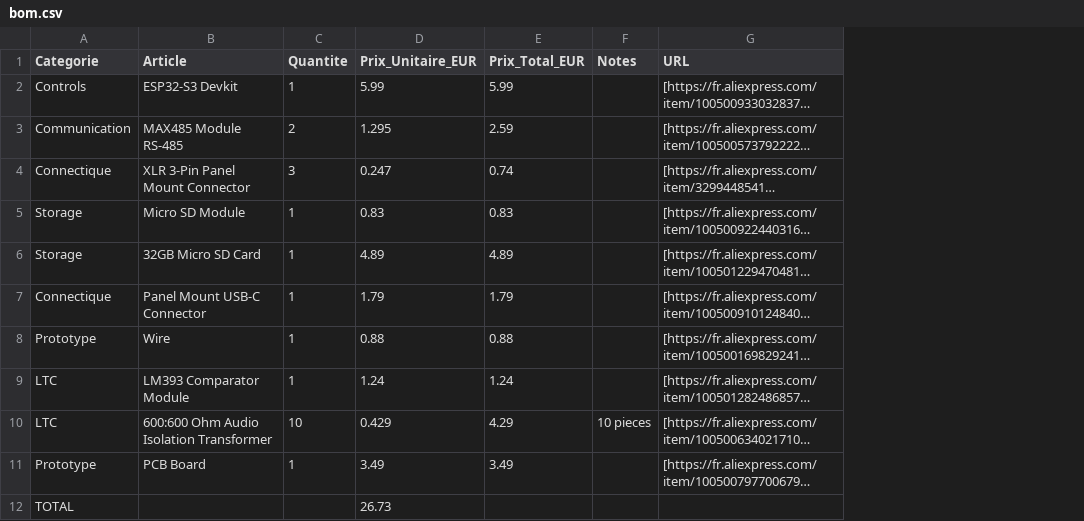
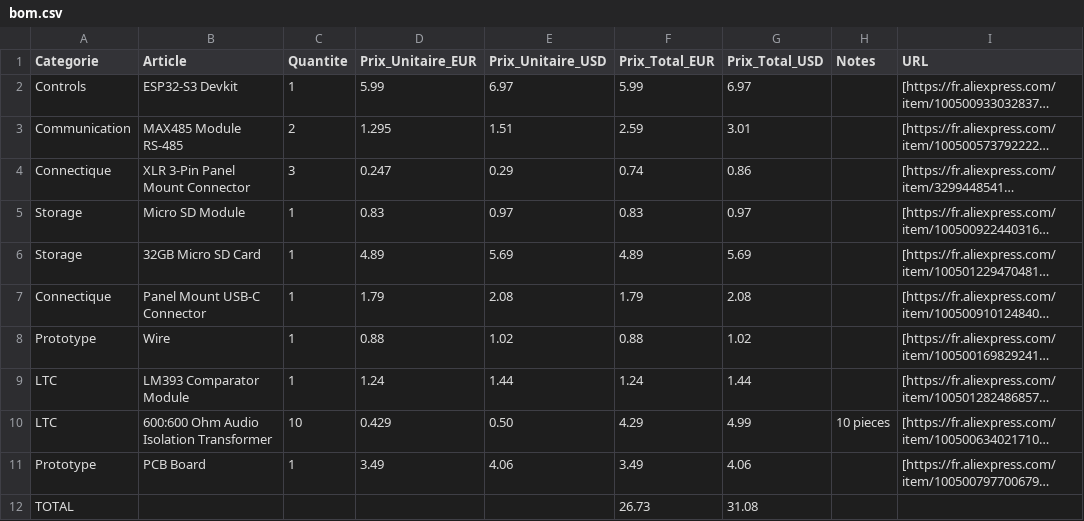
Before and after one commit to llextv/RepeaterDMX, a CSV file: bom.csv, drawn as a sheet; long unchanged cells end in …; removed rows and columns are numbered as before the commit, all else as after; the diff names each change by its address in the sheet, - before the commit and + after, or states it on an @@ line.

Commit message:
Add USD pricing and update bom.csv structure
Updated bom.csv to include USD prices and adjusted total.

```diff
--- a/bom.csv
+++ b/bom.csv
+column E (Prix_Unitaire_USD), rows 2-11: 6.97 | 1.51 | 0.29 | 0.97 | 5.69 | 2.08 | 1.02 | 1.44 | 0.50 | 4.06
+column G (Prix_Total_USD), rows 2-11: 6.97 | 3.01 | 0.86 | 0.97 | 5.69 | 2.08 | 1.02 | 1.44 | 4.99 | 4.06
-row 12: TOTAL |  |  | 26.73
+row 12: TOTAL |  |  |  |  | 26.73 | 31.08
```
